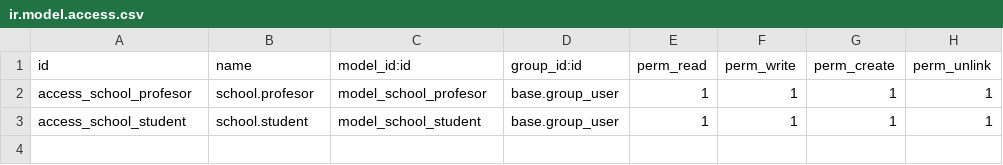
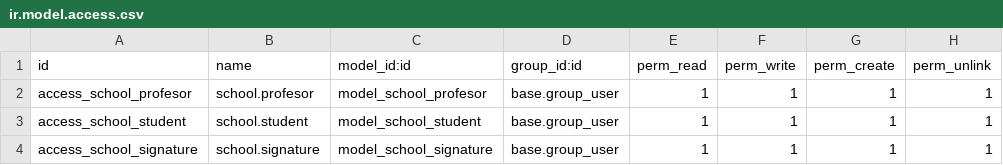
Before and after one commit to MiguelAntonioRS/Practice-odoo-docker, a CSV file: addons/school/security/ir.model.access.csv, drawn as a sheet.

Commit message:
Agregando el modelo a la seguridad del modulo

```diff
--- a/addons/school/security/ir.model.access.csv
+++ b/addons/school/security/ir.model.access.csv
@@ -3 +3,2 @@ access_school_profesor,school.profesor,model_school_profesor,base.group_user,1,1
 access_school_student,school.student,model_school_student,base.group_user,1,1,1,1
+access_school_signature,school.signature,model_school_signature,base.group_user,1,1,1,1
```
Also changed, not shown: 1 other file.
